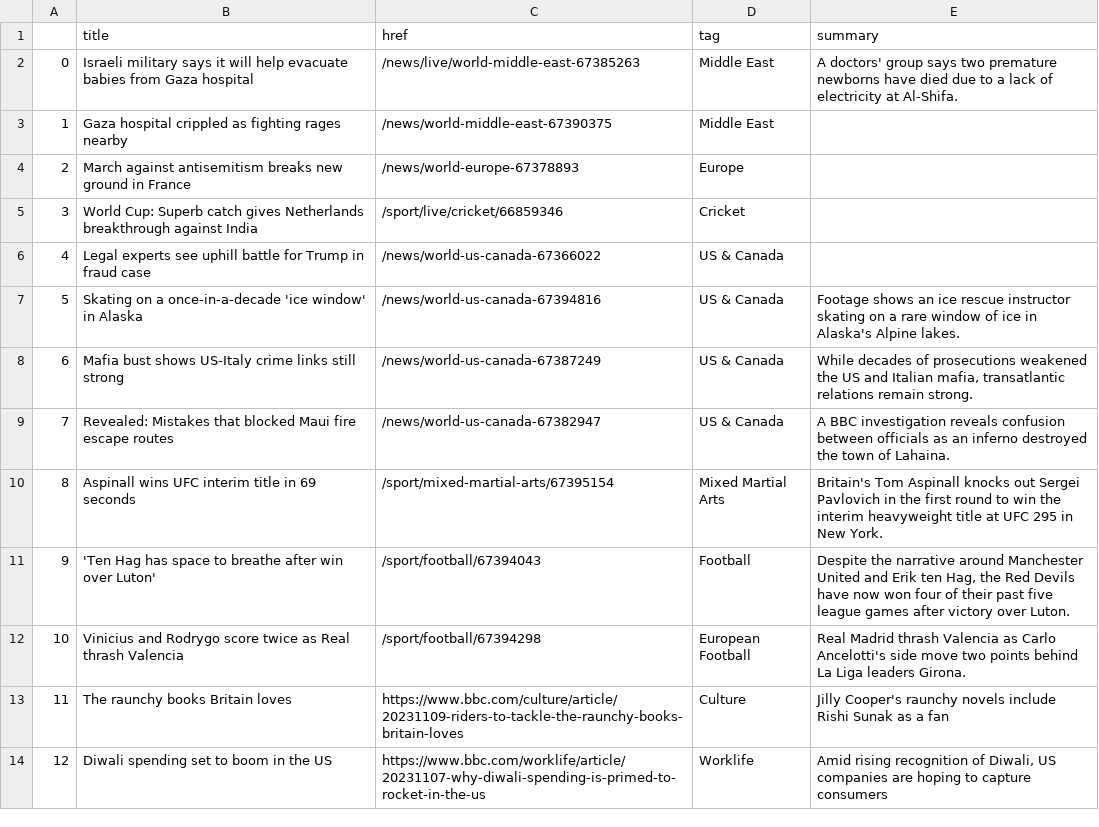
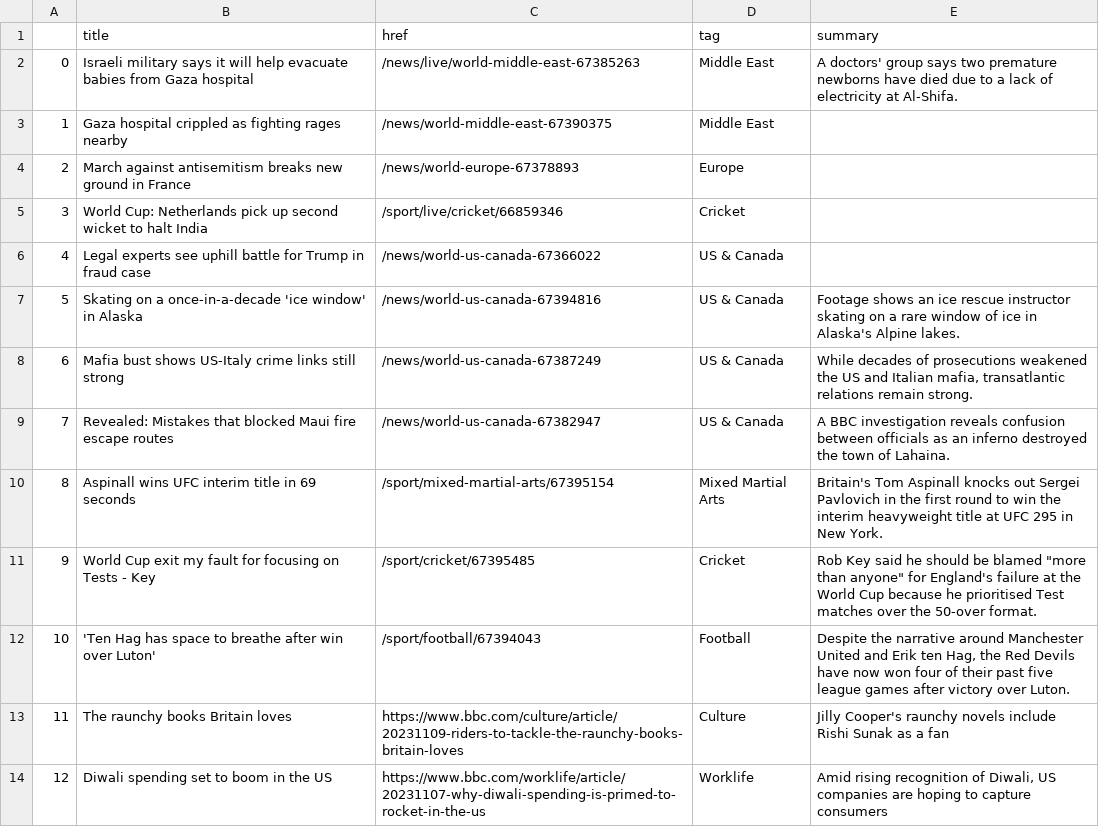
Before and after one commit to jsoma/automatic-scraper, a CSV file: bbc-headlines.csv, drawn as a sheet; only a part is shown.

```diff
--- a/bbc-headlines.csv
+++ b/bbc-headlines.csv
@@ -4,3 +4,3 @@
 2,March against antisemitism breaks new ground in France,/news/world-europe-67378893,Europe,
-3,World Cup: Superb catch gives Netherlands breakthrough against India,/sport/live/cricket/66859346,Cricket,
+3,World Cup: Netherlands pick up second wicket to halt India,/sport/live/cricket/66859346,Cricket,
 4,Legal experts see uphill battle for Trump in fraud case,/news/world-us-canada-67366022,US & Canada,
@@ -10,4 +10,4 @@
 8,Aspinall wins UFC interim title in 69 seconds,/sport/mixed-martial-arts/67395154,Mixed Martial Arts,Britain's Tom Aspinall knocks out Sergei Pavlovich in the first round to win the interim heavyweight title at UFC 295 in New York.
-9,'Ten Hag has space to breathe after win over Luton',/sport/football/67394043,Football,"Despite the narrative around Manchester United and Erik ten Hag, the Red Devils have now won four of their past five league games after victory over Luton."
-10,Vinicius and Rodrygo score twice as Real thrash Valencia,/sport/football/67394298,European Football,Real Madrid thrash Valencia as Carlo Ancelotti's side move two points behind La Liga leaders Girona.
+9,World Cup exit my fault for focusing on Tests - Key,/sport/cricket/67395485,Cricket,"Rob Key said he should be blamed ""more than anyone"" for England's failure at the World Cup because he prioritised Test matches over the 50-over format."
+10,'Ten Hag has space to breathe after win over Luton',/sport/football/67394043,Football,"Despite the narrative around Manchester United and Erik ten Hag, the Red Devils have now won four of their past five league games after victory over Luton."
 11,The raunchy books Britain loves,https://www.bbc.com/culture/article/20231109-riders-to-tackle-the-raunchy-books-britain-loves,Culture,Jilly Cooper's raunchy novels include Rishi Sunak as a fan
```
